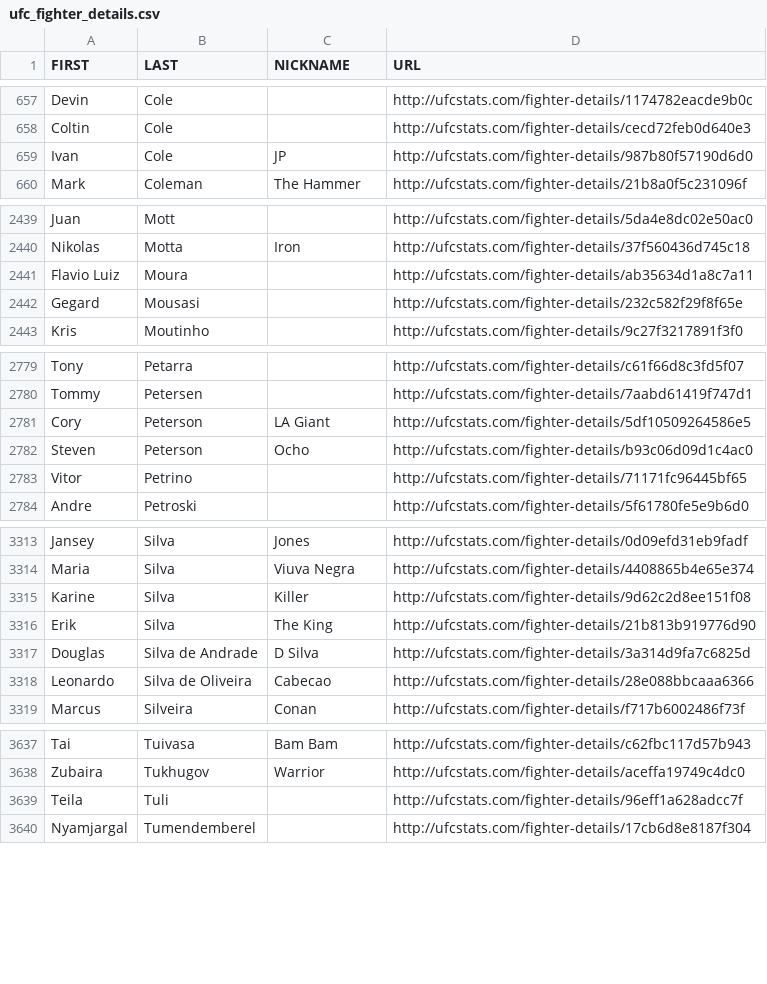
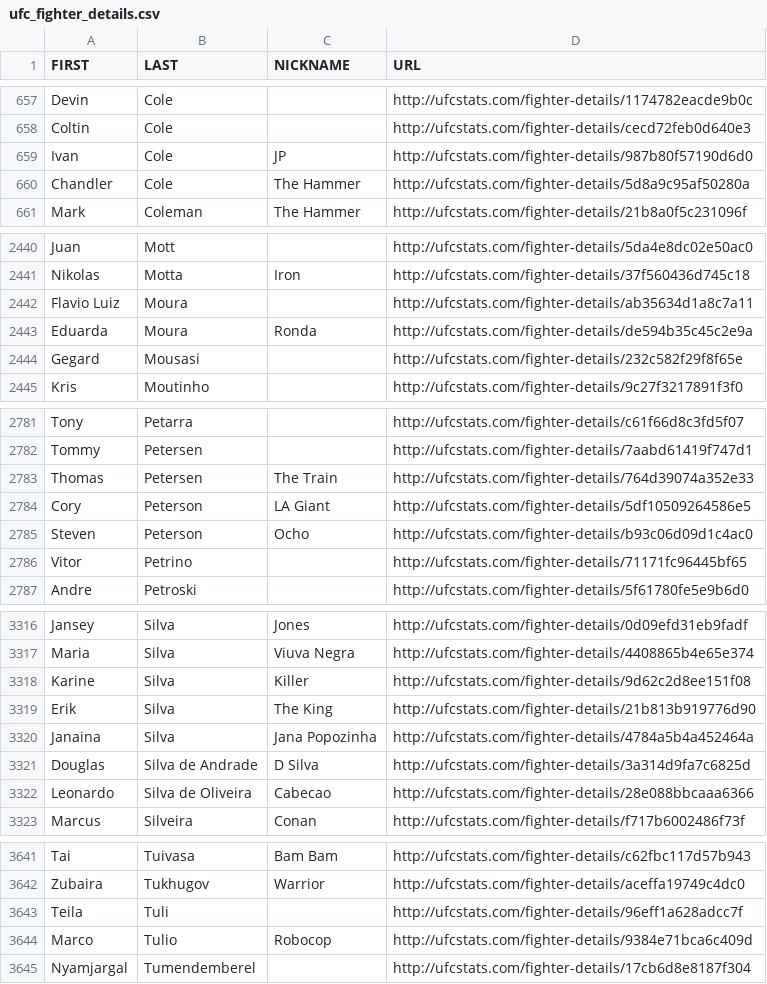
Before and after one commit to rajdesai1/UFC-Stats-Scrap, a CSV file: ufc_fighter_details.csv, drawn as a sheet; only a part is shown, gaps mark what is left out; the diff covers the shown part only.

```diff
--- a/ufc_fighter_details.csv
+++ b/ufc_fighter_details.csv
@@ -659,2 +659,3 @@ Coltin,Cole,,http://ufcstats.com/fighter-details/cecd72feb0d640e3
 Ivan,Cole,JP,http://ufcstats.com/fighter-details/987b80f57190d6d0
+Chandler,Cole,The Hammer,http://ufcstats.com/fighter-details/5d8a9c95af50280a
 Mark,Coleman,The Hammer,http://ufcstats.com/fighter-details/21b8a0f5c231096f
@@ -2441,2 +2442,3 @@ Nikolas,Motta,Iron,http://ufcstats.com/fighter-details/37f560436d745c18
 Flavio Luiz,Moura,,http://ufcstats.com/fighter-details/ab35634d1a8c7a11
+Eduarda,Moura,Ronda,http://ufcstats.com/fighter-details/de594b35c45c2e9a
 Gegard,Mousasi,,http://ufcstats.com/fighter-details/232c582f29f8f65e
@@ -2780,2 +2782,3 @@ Tony,Petarra,,http://ufcstats.com/fighter-details/c61f66d8c3fd5f07
 Tommy,Petersen,,http://ufcstats.com/fighter-details/7aabd61419f747d1
+Thomas,Petersen,The Train,http://ufcstats.com/fighter-details/764d39074a352e33
 Cory,Peterson,LA Giant,http://ufcstats.com/fighter-details/5df10509264586e5
@@ -3316,2 +3319,3 @@ Karine,Silva,Killer,http://ufcstats.com/fighter-details/9d62c2d8ee151f08
 Erik,Silva,The King,http://ufcstats.com/fighter-details/21b813b919776d90
+Janaina,Silva,Jana Popozinha,http://ufcstats.com/fighter-details/4784a5b4a452464a
 Douglas,Silva de Andrade,D Silva,http://ufcstats.com/fighter-details/3a314d9fa7c6825d
@@ -3639,2 +3643,3 @@ Zubaira,Tukhugov,Warrior,http://ufcstats.com/fighter-details/aceffa19749c4dc0
 Teila,Tuli,,http://ufcstats.com/fighter-details/96eff1a628adcc7f
+Marco,Tulio,Robocop,http://ufcstats.com/fighter-details/9384e71bca6c409d
 Nyamjargal,Tumendemberel,,http://ufcstats.com/fighter-details/17cb6d8e8187f304
```
Also changed, not shown: 1 added row and 1 edited cell elsewhere in this file, ufc_fighter_tott.csv.
